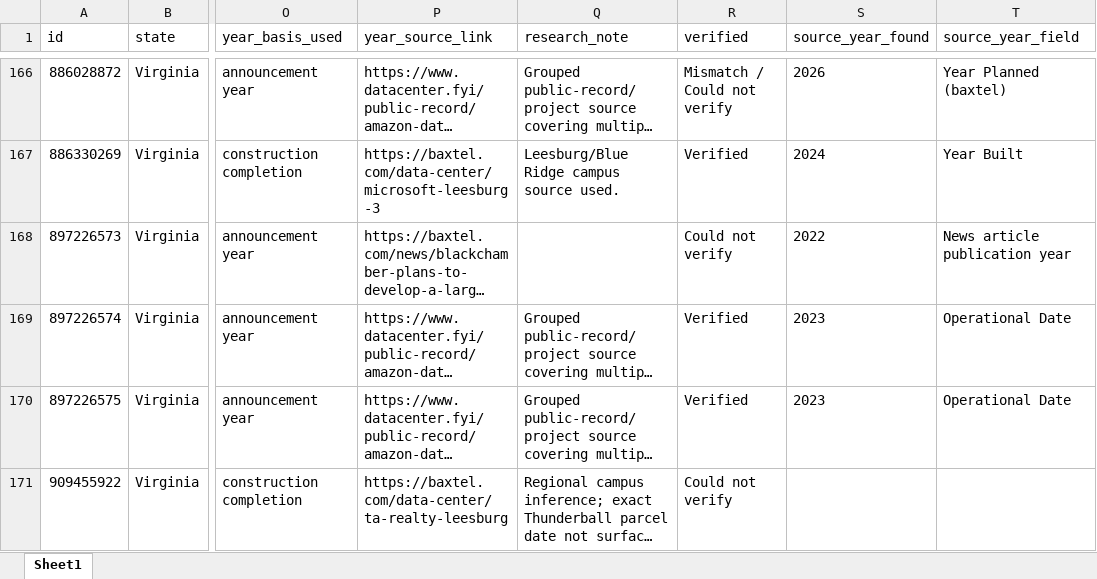
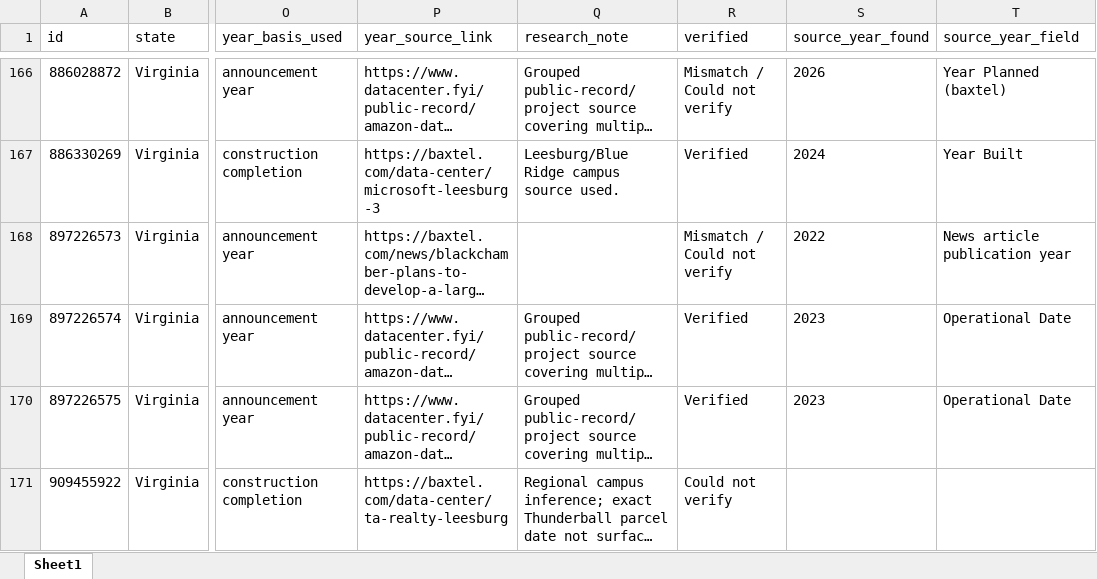
Before and after one commit to Ccerny2/Master-Thesis-2026, an Excel workbook: data/raw/im3_years/va_pnnl_researched_years_verified.xlsx, sheet Sheet1, drawn as a sheet; only a part is shown, gaps mark what is left out; long unchanged cells end in …; values as stored, in another font and other column widths than the file's, no borders; the diff names each change by its address in the sheet, - before the commit and + after, or states it on an @@ line.

Commit message:
additional verification of dates

```diff
--- a/data/raw/im3_years/va_pnnl_researched_years_verified.xlsx (sheet Sheet1)
+++ b/data/raw/im3_years/va_pnnl_researched_years_verified.xlsx (sheet Sheet1)
-R168 (verified): Could not verify
+R168 (verified): Mismatch / Could not verify
```
